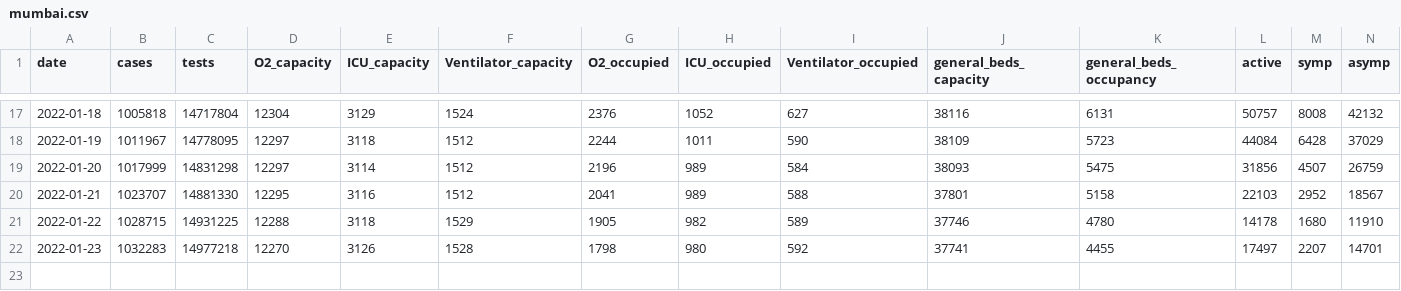
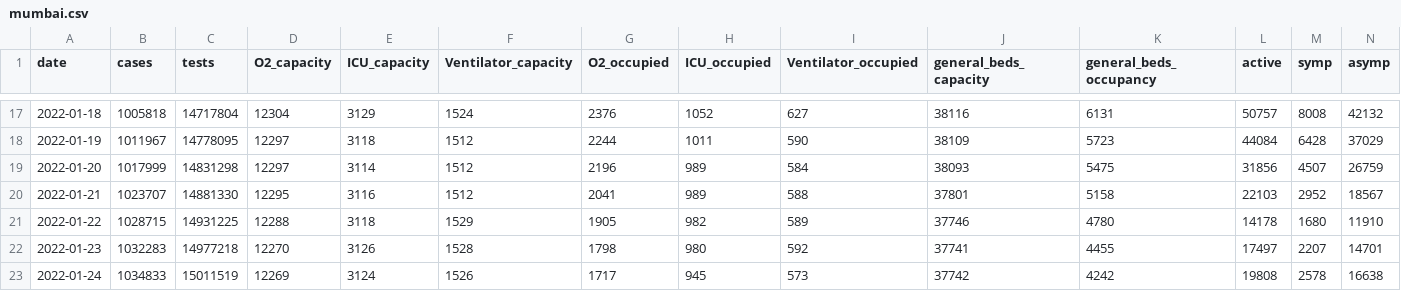
Before and after one commit to grill05/mumbai_mcgm_dashboards_archive, a CSV file: mumbai.csv, drawn as a sheet; only a part is shown, gaps mark what is left out; rows hold the shown columns only; the diff names each change by its address in the sheet, - before the commit and + after, or states it on an @@ line.

Commit message:
Automated report: Adding parsed csv data for today

```diff
--- a/mumbai.csv
+++ b/mumbai.csv
+row 23: 2022-01-24 | 1034833 | 15011519 | 12269 | 3124 | 1526 | 1717 | 945 | 573 | 37742 | 4242 | 19808 | 2578 | 16638
```
Also changed, not shown: 2 other files.
